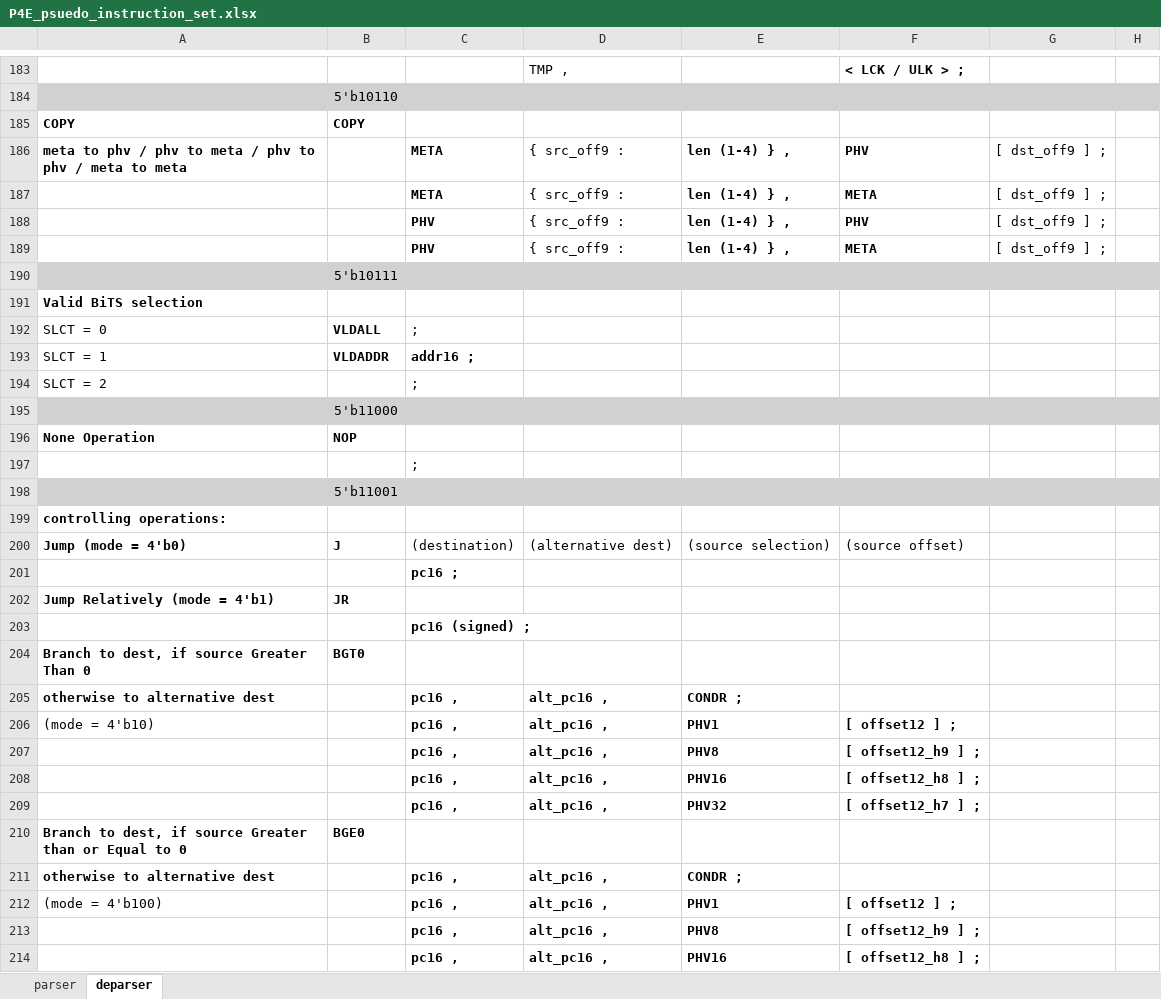
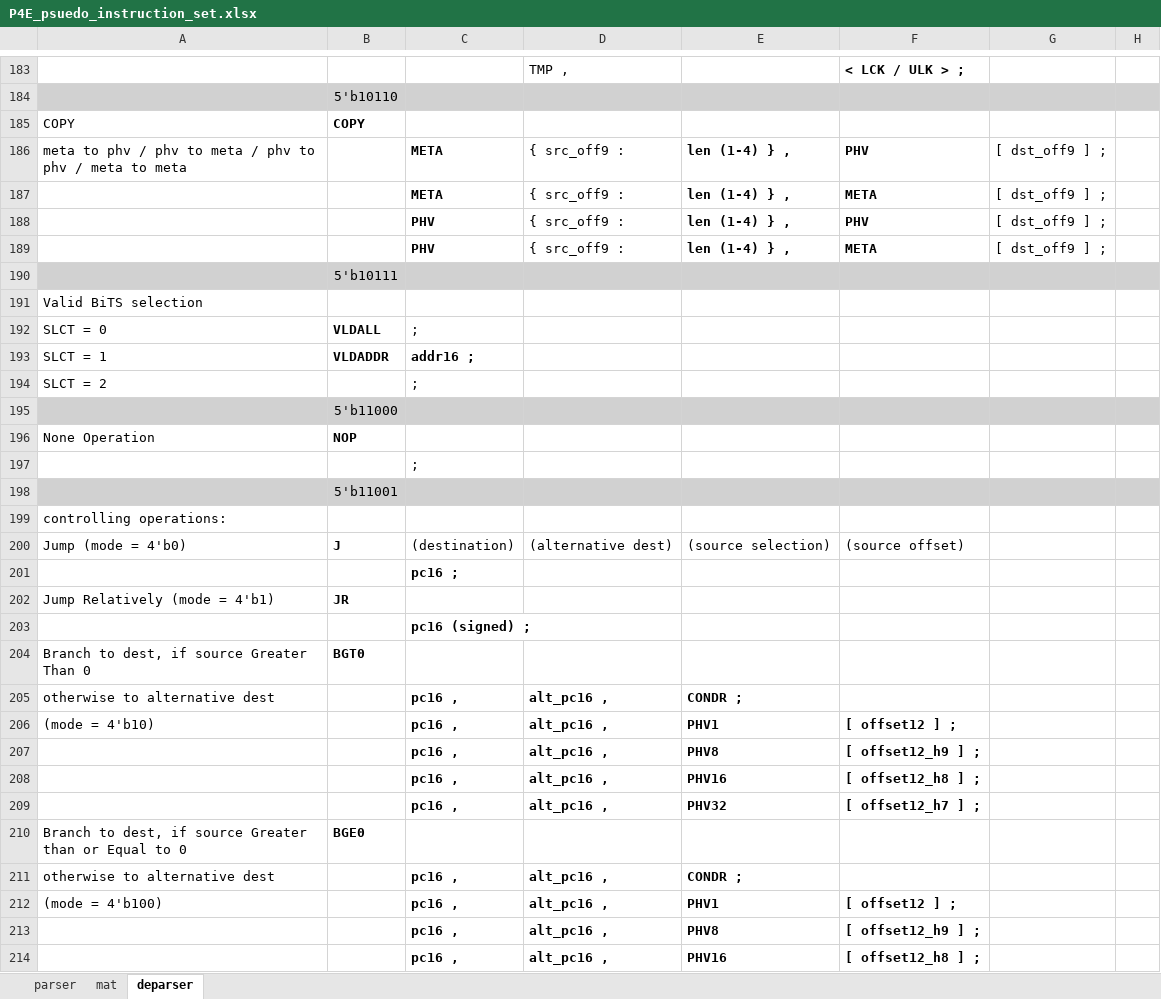
Before and after one commit to cityfarmer2017/P4EngineAssembler, an Excel workbook: P4E_psuedo_instruction_set.xlsx, sheet deparser, drawn as a sheet; only a part is shown, gaps mark what is left out; values as stored, in another font and other column widths than the file's, no borders; the diff covers the shown part only; the diff names each change by its address in the sheet, - before the commit and + after, or states it on an @@ line.

```diff
--- a/P4E_psuedo_instruction_set.xlsx (sheet deparser)
+++ b/P4E_psuedo_instruction_set.xlsx (sheet deparser)
+sheet tab: mat
-A185:A186 bold: on
+A185:A186 bold: off
-A191 bold: on
+A191 bold: off
-A196 bold: on
+A196 bold: off
-A199:A200 bold: on
+A199:A200 bold: off
-A202 bold: on
+A202 bold: off
-A204:A205 bold: on
+A204:A205 bold: off
-A210:A211 bold: on
+A210:A211 bold: off
```
Also changed, not shown: cell formats elsewhere in this sheet, sheet parser.
